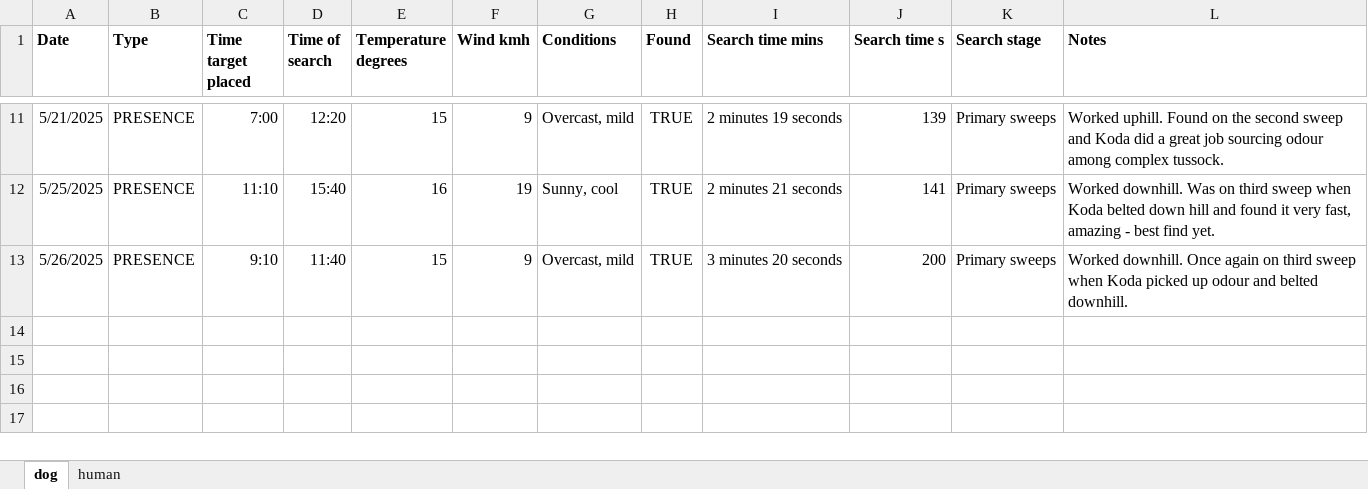
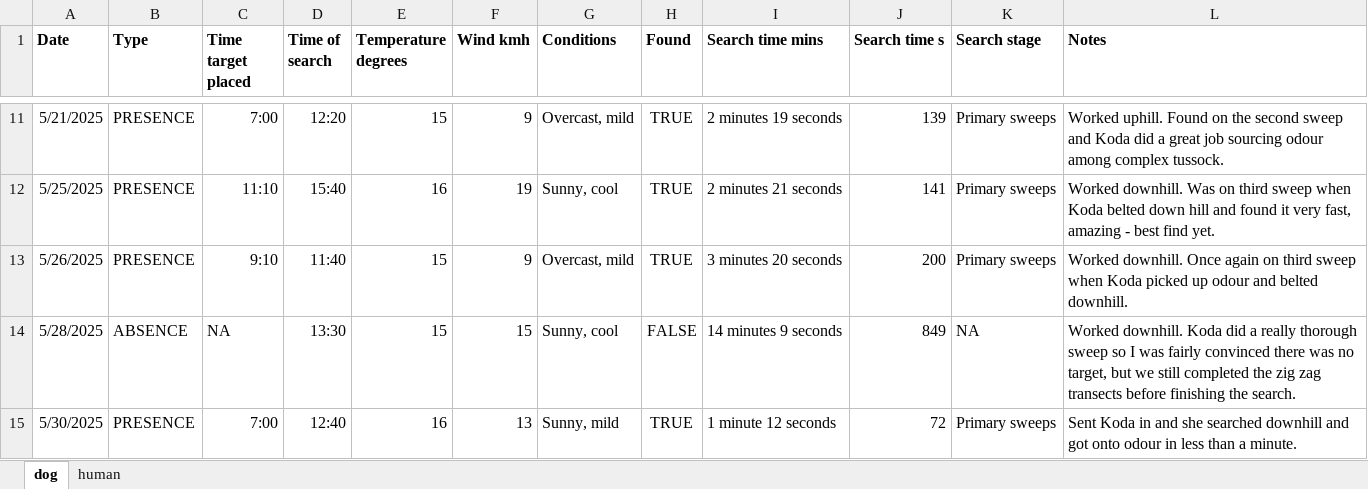
Before and after one commit to coexistence-conservation-lab/detection-dog, an Excel workbook: detection field test data.xlsx, sheet dog, drawn as a sheet; only a part is shown, gaps mark what is left out; values as stored, in another font and other column widths than the file's, no borders; the diff names each change by its address in the sheet, - before the commit and + after, or states it on an @@ line.

Commit message:
Update detection field test data.xlsx

```diff
--- a/detection field test data.xlsx (sheet dog)
+++ b/detection field test data.xlsx (sheet dog)
+row 14: 5/28/2025 | ABSENCE | NA | 13:30 | 15 | 15 | Sunny, cool | FALSE | 14 minutes 9 seconds | 849 | NA | Worked downhill. Koda did a really thorough sweep so I was fairly convinced there was no target, but we still completed the zig zag transects before finishing the search.
+row 15: 5/30/2025 | PRESENCE | 7:00 | 12:40 | 16 | 13 | Sunny, mild | TRUE | 1 minute 12 seconds | 72 | Primary sweeps | Sent Koda in and she searched downhill and got onto odour in less than a minute.
```
